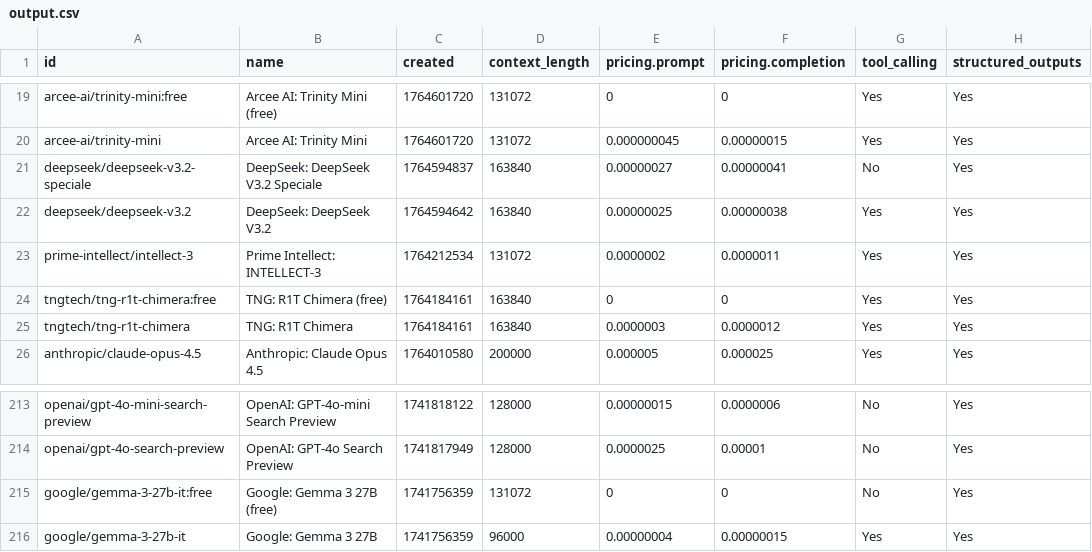
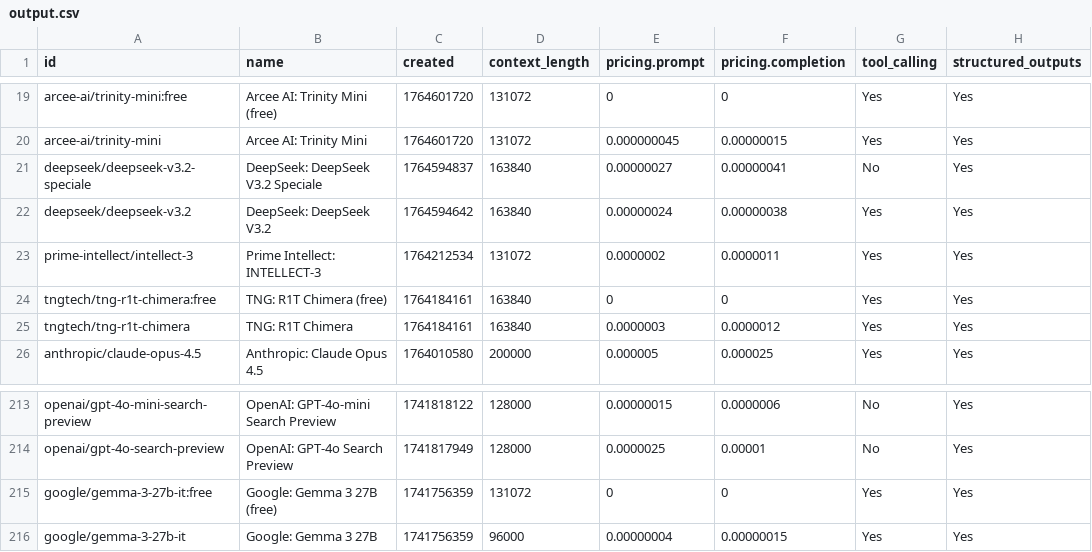
Before and after one commit to Bin181an/Bin181an.github.io, a CSV file: data/output.csv, drawn as a sheet; only a part is shown, gaps mark what is left out; the diff names each change by its address in the sheet, - before the commit and + after, or states it on an @@ line.

```diff
--- a/data/output.csv
+++ b/data/output.csv
-E22 (pricing.prompt): 0.00000025
+E22 (pricing.prompt): 0.00000024
-G215 (tool_calling): No
+G215 (tool_calling): Yes
```
Also changed, not shown: 2 other files.
